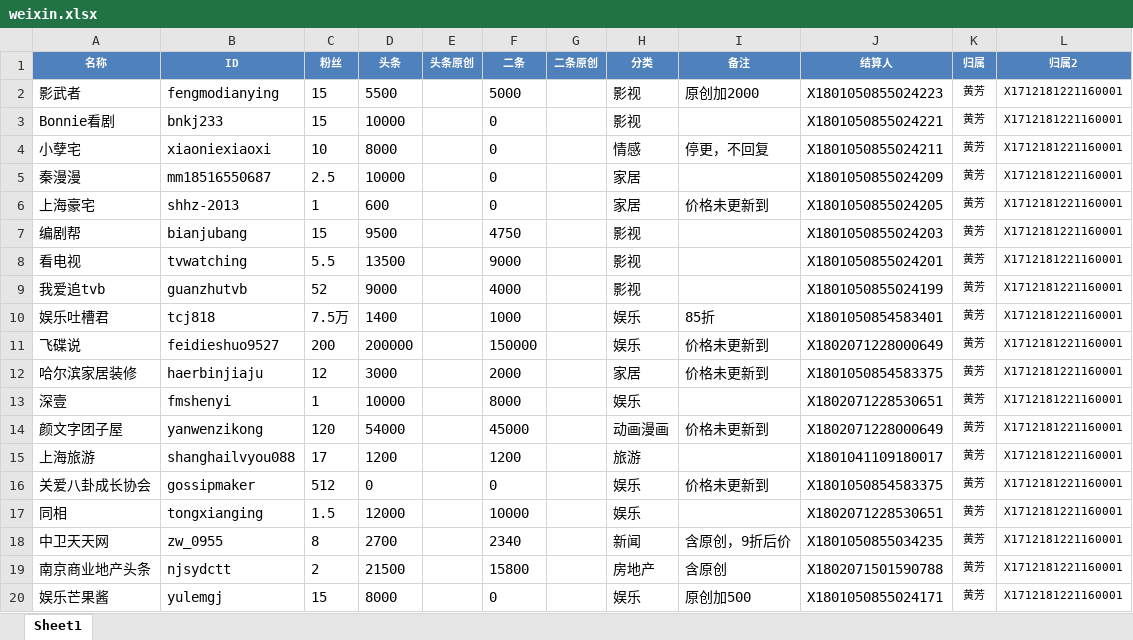
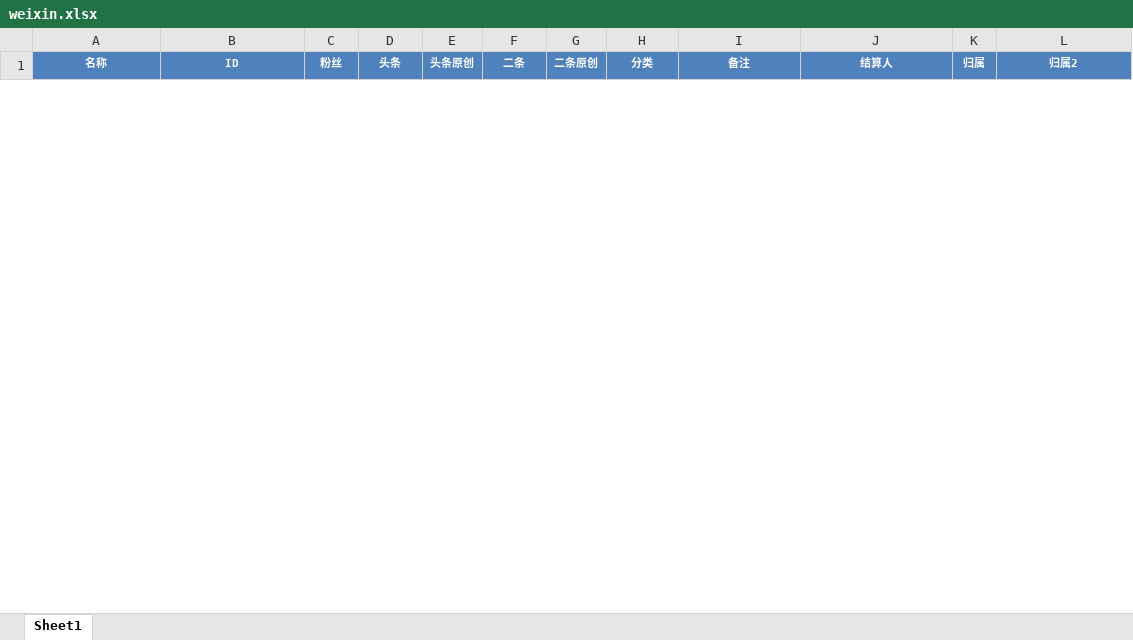
Before and after one commit to radtek/AdaSystem, an Excel workbook: Ada.Web/upload/weixin.xlsx, sheet Sheet1, drawn as a sheet; only a part is shown; values as stored, in another font and other column widths than the file's, no borders; conditional formats not drawn; removed rows and columns are numbered as before the commit, all else as after; the diff covers the shown part only; the diff names each change by its address in the sheet, - before the commit and + after, or states it on an @@ line.

```diff
--- a/Ada.Web/upload/weixin.xlsx (sheet Sheet1)
+++ b/Ada.Web/upload/weixin.xlsx (sheet Sheet1)
-row 2: 影武者 | fengmodianying | 15 | 5500 |  | 5000 |  | 影视 | 原创加2000 | X1801050855024223 | 黄芳 | X1712181221160001
-row 3: Bonnie看剧 | bnkj233 | 15 | 10000 |  | 0 |  | 影视 |  | X1801050855024221 | 黄芳 | X1712181221160001
-row 4: 小孽宅 | xiaoniexiaoxi | 10 | 8000 |  | 0 |  | 情感 | 停更，不回复 | X1801050855024211 | 黄芳 | X1712181221160001
-row 5: 秦漫漫 | mm18516550687 | 2.5 | 10000 |  | 0 |  | 家居 |  | X1801050855024209 | 黄芳 | X1712181221160001
-row 6: 上海豪宅 | shhz-2013 | 1 | 600 |  | 0 |  | 家居 | 价格未更新到 | X1801050855024205 | 黄芳 | X1712181221160001
-row 7: 编剧帮 | bianjubang | 15 | 9500 |  | 4750 |  | 影视 |  | X1801050855024203 | 黄芳 | X1712181221160001
-row 8: 看电视 | tvwatching | 5.5 | 13500 |  | 9000 |  | 影视 |  | X1801050855024201 | 黄芳 | X1712181221160001
-row 9: 我爱追tvb | guanzhutvb | 52 | 9000 |  | 4000 |  | 影视 |  | X1801050855024199 | 黄芳 | X1712181221160001
-row 10: 娱乐吐槽君 | tcj818 | 7.5万 | 1400 |  | 1000 |  | 娱乐 | 85折 | X1801050854583401 | 黄芳 | X1712181221160001
-row 11: 飞碟说 | feidieshuo9527 | 200 | 200000 |  | 150000 |  | 娱乐 | 价格未更新到 | X1802071228000649 | 黄芳 | X1712181221160001
-row 12: 哈尔滨家居装修 | haerbinjiaju | 12 | 3000 |  | 2000 |  | 家居 | 价格未更新到 | X1801050854583375 | 黄芳 | X1712181221160001
-row 13: 深壹 | fmshenyi | 1 | 10000 |  | 8000 |  | 娱乐 |  | X1802071228530651 | 黄芳 | X1712181221160001
-row 14: 颜文字团子屋 | yanwenzikong | 120 | 54000 |  | 45000 |  | 动画漫画 | 价格未更新到 | X1802071228000649 | 黄芳 | X1712181221160001
-row 15: 上海旅游 | shanghailvyou088 | 17 | 1200 |  | 1200 |  | 旅游 |  | X1801041109180017 | 黄芳 | X1712181221160001
-row 16: 关爱八卦成长协会 | gossipmaker | 512 | 0 |  | 0 |  | 娱乐 | 价格未更新到 | X1801050854583375 | 黄芳 | X1712181221160001
-row 17: 同相 | tongxianging | 1.5 | 12000 |  | 10000 |  | 娱乐 |  | X1802071228530651 | 黄芳 | X1712181221160001
-row 18: 中卫天天网 | zw_0955 | 8 | 2700 |  | 2340 |  | 新闻 | 含原创，9折后价 | X1801050855034235 | 黄芳 | X1712181221160001
-row 19: 南京商业地产头条 | njsydctt | 2 | 21500 |  | 15800 |  | 房地产 | 含原创 | X1802071501590788 | 黄芳 | X1712181221160001
-row 20: 娱乐芒果酱 | yulemgj | 15 | 8000 |  | 0 |  | 娱乐 | 原创加500 | X1801050855024171 | 黄芳 | X1712181221160001
```
Also changed, not shown: 4 added rows and 174 removed rows elsewhere in this sheet, 10 other files.
